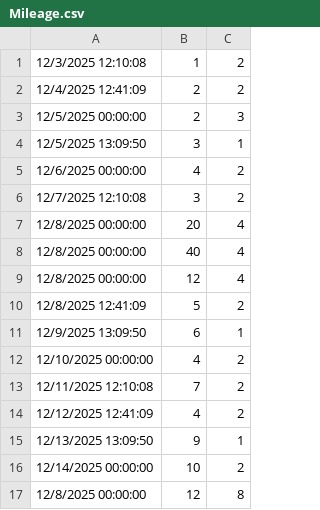
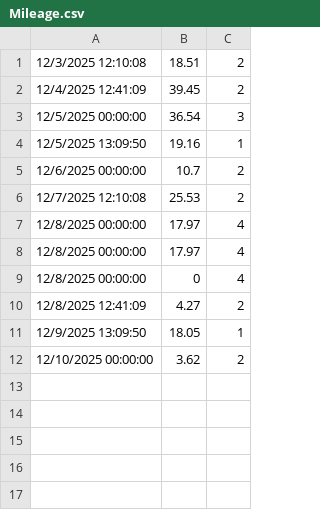
Before and after one commit to NateHillhouse/XC-Mileage-Counter, a CSV file: Mileage.csv, drawn as a sheet.

Commit message:
Fixed some bugs, changed graph to a double for more accurate results, added mileage average and future mileage prediction

```diff
--- a/Mileage.csv
+++ b/Mileage.csv
@@ -1,17 +1,12 @@
-12/3/2025 12:10:08,1,2
-12/4/2025 12:41:09,2,2
-12/5/2025 00:00:00,2,3
-12/5/2025 13:09:50,3,1
-12/6/2025 00:00:00,4,2
-12/7/2025 12:10:08,3,2
-12/8/2025 00:00:00,20,4
-12/8/2025 00:00:00,40,4
-12/8/2025 00:00:00,12,4
-12/8/2025 12:41:09,5,2
-12/9/2025 13:09:50,6,1
-12/10/2025 00:00:00,4,2
-12/11/2025 12:10:08,7,2
-12/12/2025 12:41:09,4,2
-12/13/2025 13:09:50,9,1
-12/14/2025 00:00:00,10,2
-12/8/2025 00:00:00,12,8
+12/3/2025 12:10:08,18.51,2
+12/4/2025 12:41:09,39.45,2
+12/5/2025 00:00:00,36.54,3
+12/5/2025 13:09:50,19.16,1
+12/6/2025 00:00:00,10.7,2
+12/7/2025 12:10:08,25.53,2
+12/8/2025 00:00:00,17.97,4
+12/8/2025 00:00:00,17.97,4
+12/8/2025 00:00:00,0,4
+12/8/2025 12:41:09,4.27,2
+12/9/2025 13:09:50,18.05,1
+12/10/2025 00:00:00,3.62,2
```
Also changed, not shown: 12 other files.
